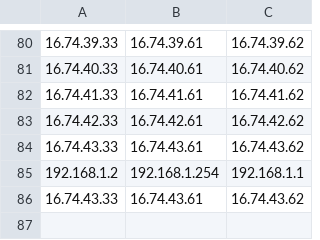
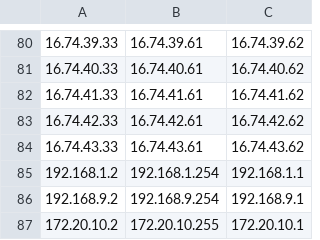
Before and after one commit to dfwe2015/Pi, a CSV file: pi/IP.csv, drawn as a sheet; only a part is shown, gaps mark what is left out; removed rows and columns are numbered as before the commit, all else as after; the diff names each change by its address in the sheet, - before the commit and + after, or states it on an @@ line.

```diff
--- a/pi/IP.csv
+++ b/pi/IP.csv
-row 86: 16.74.43.33 | 16.74.43.61 | 16.74.43.62
+row 86: 192.168.9.2 | 192.168.9.254 | 192.168.9.1
+row 87: 172.20.10.2 | 172.20.10.255 | 172.20.10.1
```
Also changed, not shown: 11 other files.
